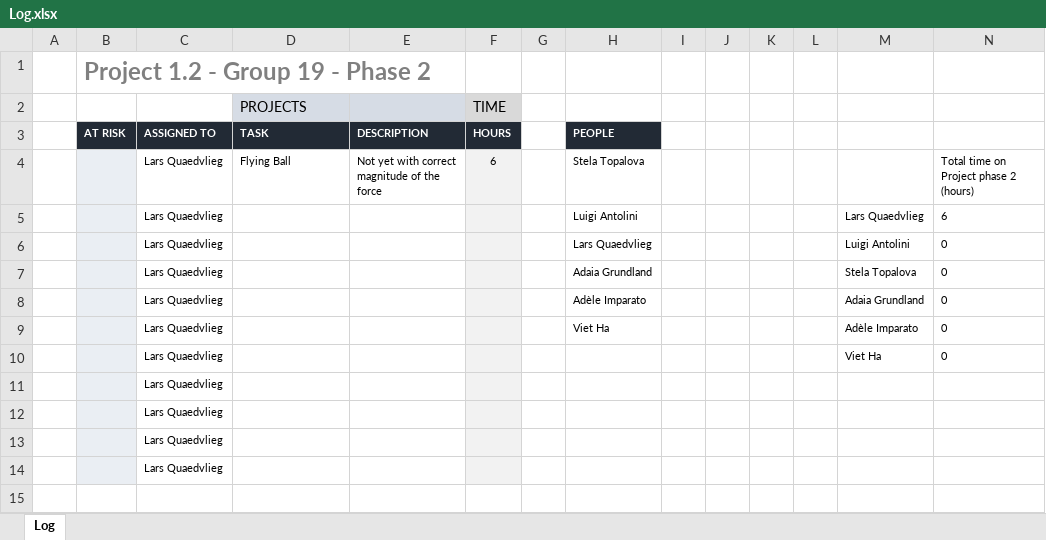
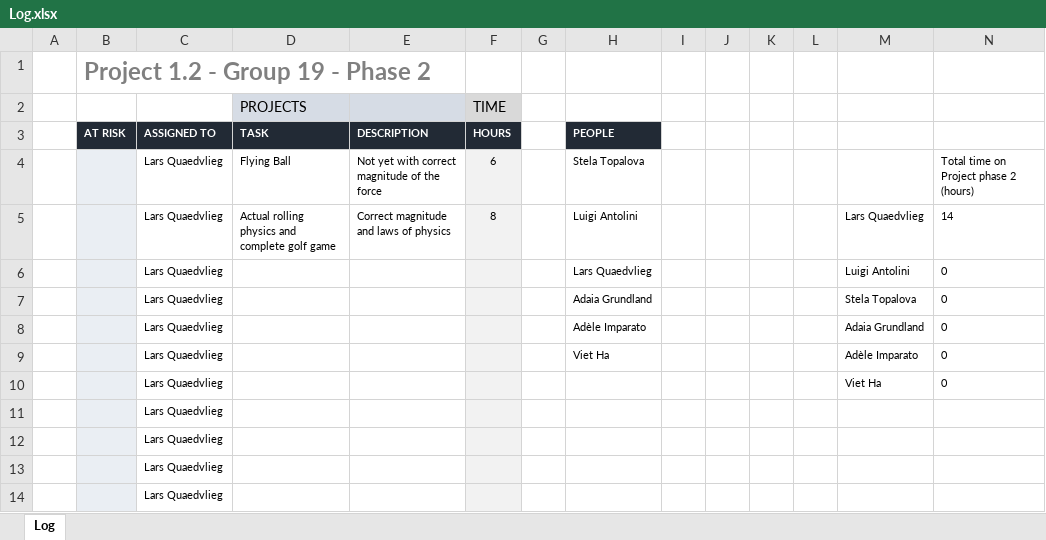
Before and after one commit to justLars7D1/Project-1.2-DKE, an Excel workbook: Organizational/Log.xlsx, sheet Log, drawn as a sheet; values as stored, in another font and other column widths than the file's, no borders; charts and pictures and conditional formats not drawn; removed rows and columns are numbered as before the commit, all else as after; the diff names each change by its address in the sheet, - before the commit and + after, or states it on an @@ line.

Commit message:
Update Log.xlsx

```diff
--- a/Organizational/Log.xlsx (sheet Log)
+++ b/Organizational/Log.xlsx (sheet Log)
-row 5:  |  | Lars Quaedvlieg |  |  |  |  | Luigi Antolini |  |  |  |  | Lars Quaedvlieg | 6
+row 5:  |  | Lars Quaedvlieg | Actual rolling physics and complete golf game | Correct magnitude and laws of physics | 8 |  | Luigi Antolini |  |  |  |  | Lars Quaedvlieg | 14
```
